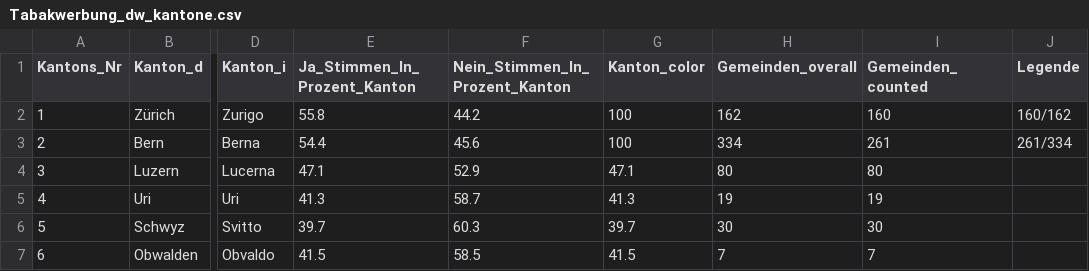
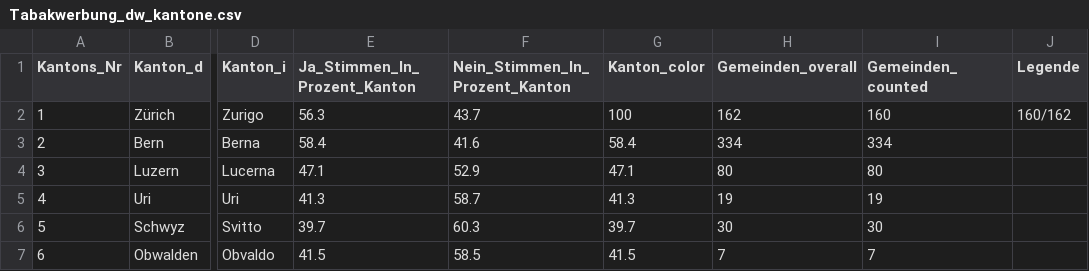
Before and after one commit to awp-finanznachrichten/lena_februar2022, a CSV file: Output/Tabakwerbung_dw_kantone.csv, drawn as a sheet; only a part is shown, gaps mark what is left out; the diff names each change by its address in the sheet, - before the commit and + after, or states it on an @@ line.

```diff
--- a/Output/Tabakwerbung_dw_kantone.csv
+++ b/Output/Tabakwerbung_dw_kantone.csv
-E2 (Ja_Stimmen_In_Prozent_Kanton): 55.8
+E2 (Ja_Stimmen_In_Prozent_Kanton): 56.3
-F2 (Nein_Stimmen_In_Prozent_Kanton): 44.2
+F2 (Nein_Stimmen_In_Prozent_Kanton): 43.7
-E3 (Ja_Stimmen_In_Prozent_Kanton): 54.4
+E3 (Ja_Stimmen_In_Prozent_Kanton): 58.4
-F3 (Nein_Stimmen_In_Prozent_Kanton): 45.6
+F3 (Nein_Stimmen_In_Prozent_Kanton): 41.6
-G3 (Kanton_color): 100
+G3 (Kanton_color): 58.4
-I3 (Gemeinden_counted): 261
+I3 (Gemeinden_counted): 334
-J3 (Legende): 261/334
+J3 (Legende): (empty)
```
Also changed, not shown: Output/Medien_all_data.csv, Output/Medien_dw_kantone.csv, 13 other files.
